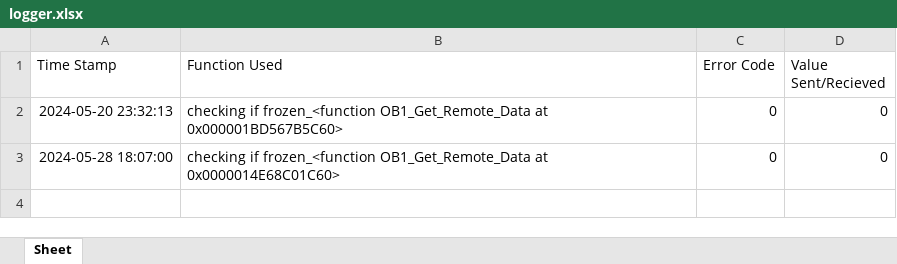
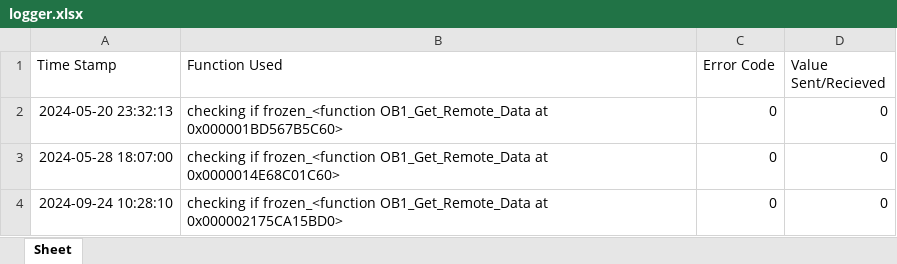
Before and after one commit to mdanderson03/SpectrePlex, an Excel workbook: Software/logger.xlsx, sheet Sheet, drawn as a sheet; values as stored, in another font and other column widths than the file's, no borders; the diff names each change by its address in the sheet, - before the commit and + after, or states it on an @@ line.

```diff
--- a/Software/logger.xlsx (sheet Sheet)
+++ b/Software/logger.xlsx (sheet Sheet)
+row 4: 2024-09-24 10:28:10 | checking if frozen_<function OB1_Get_Remote_Data at 0x000002175CA15BD0> | 0 | 0
```
Also changed, not shown: 11 other files.
